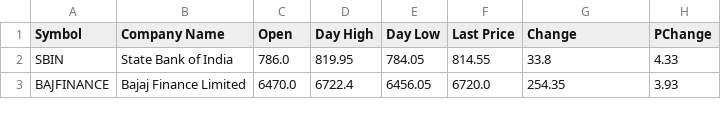
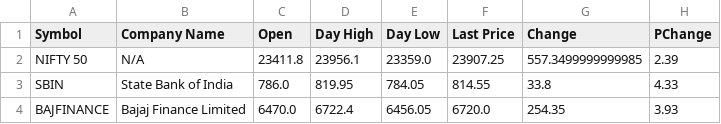
Before and after one commit to siddharthadeymohori121/StockHolmes, a CSV file: nifty50_list.csv, drawn as a sheet; only a part is shown; the diff names each change by its address in the sheet, - before the commit and + after, or states it on an @@ line.

Commit message:
Update nifty50_list.csv

```diff
--- a/nifty50_list.csv
+++ b/nifty50_list.csv
+row 2: NIFTY 50 | N/A | 23411.8 | 23956.1 | 23359.0 | 23907.25 | 557.3499999999985 | 2.39
```
